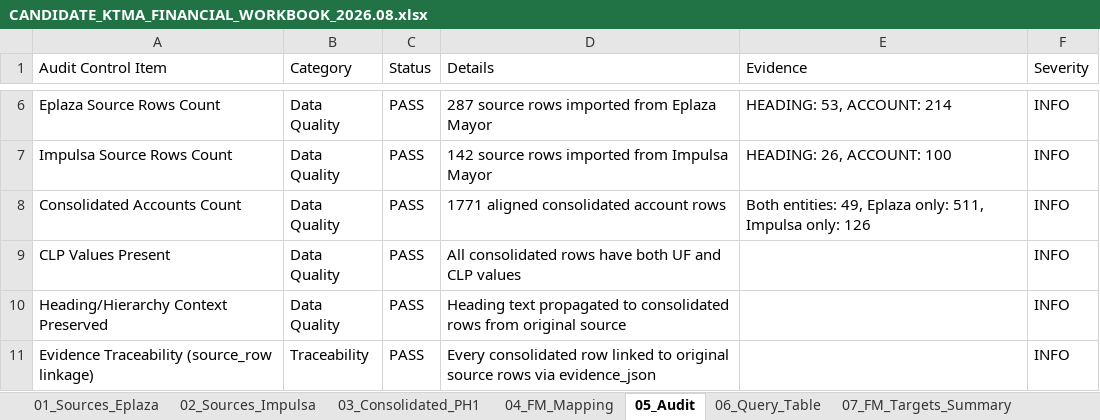
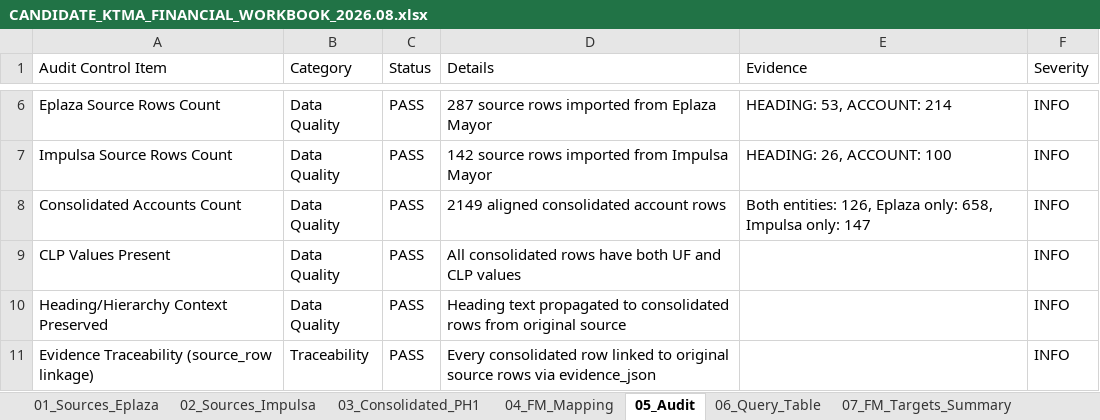
Before and after one commit to PSM44/KT.MovemAcc, an Excel workbook: 09_REVIEW/KTMA_WORKBOOK_001/CANDIDATE_KTMA_FINANCIAL_WORKBOOK_2026.08.xlsx, sheet 05_Audit, drawn as a sheet; only a part is shown, gaps mark what is left out; values as stored, in another font and other column widths than the file's, no borders; table styles not drawn; the diff names each change by its address in the sheet, - before the commit and + after, or states it on an @@ line.

Commit message:
KTMA_012_EVIDENCE_RECONCILIATION: Fix generator, update candidate & evidence
- Fixed canonical_workbook.py to query original_source_rows (sources) and consolidated_balances (consolidation) instead of account_observations
- All 7 sheets now have structured Excel tables with auto-filters enabled
- Candidate workbook SHA256: ae30ea5ac43fe0017d41a0be638dd9bdf41f852fc52303cced9fa83e2cc3d091
- FM invariant verified: 2,149/2,149 rows exact (0 mismatches > 0.001)
- Source integrity: SHA-256 verified against protected manifests
- Semantic comparison: 0 accounting data mismatches vs PH1 reference
- Level B validation: 7 sheets structurally verified (openpyxl); Excel COM marked UNVERIFIED (Linux env)
- Spreadsheet Inquire: Available but comparison requires Windows Excel 365
- Financial cross-check: Critical generator defects RESOLVED; calculation_lineage duplicates documented as architectural characteristic
- Closure Bot: PASS on corrected candidate
- NTV/CIRL: Active throughout

```diff
--- a/09_REVIEW/KTMA_WORKBOOK_001/CANDIDATE_KTMA_FINANCIAL_WORKBOOK_2026.08.xlsx (sheet 05_Audit)
+++ b/09_REVIEW/KTMA_WORKBOOK_001/CANDIDATE_KTMA_FINANCIAL_WORKBOOK_2026.08.xlsx (sheet 05_Audit)
-D8 (Details): 1771 aligned consolidated account rows
+D8 (Details): 2149 aligned consolidated account rows
-E8 (Evidence): Both entities: 49, Eplaza only: 511, Impulsa only: 126
+E8 (Evidence): Both entities: 126, Eplaza only: 658, Impulsa only: 147
```
Also changed, not shown: sheet 06_Query_Table, sheet 03_Consolidated_PH1, OUTPUT/2026.08/KTMA_FINANCIAL_WORKBOOK_2026.08.xlsx, 9 other files.
